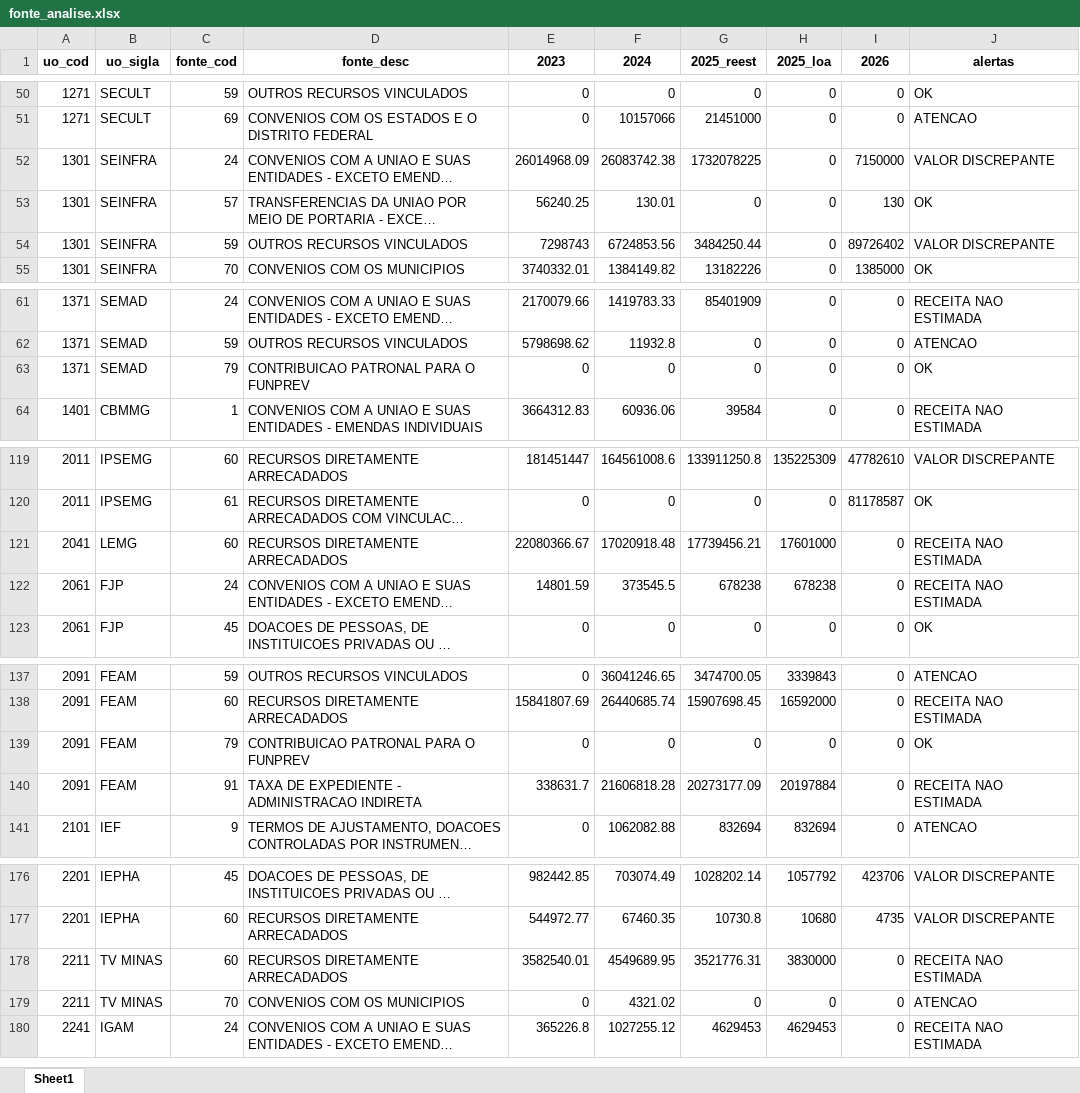
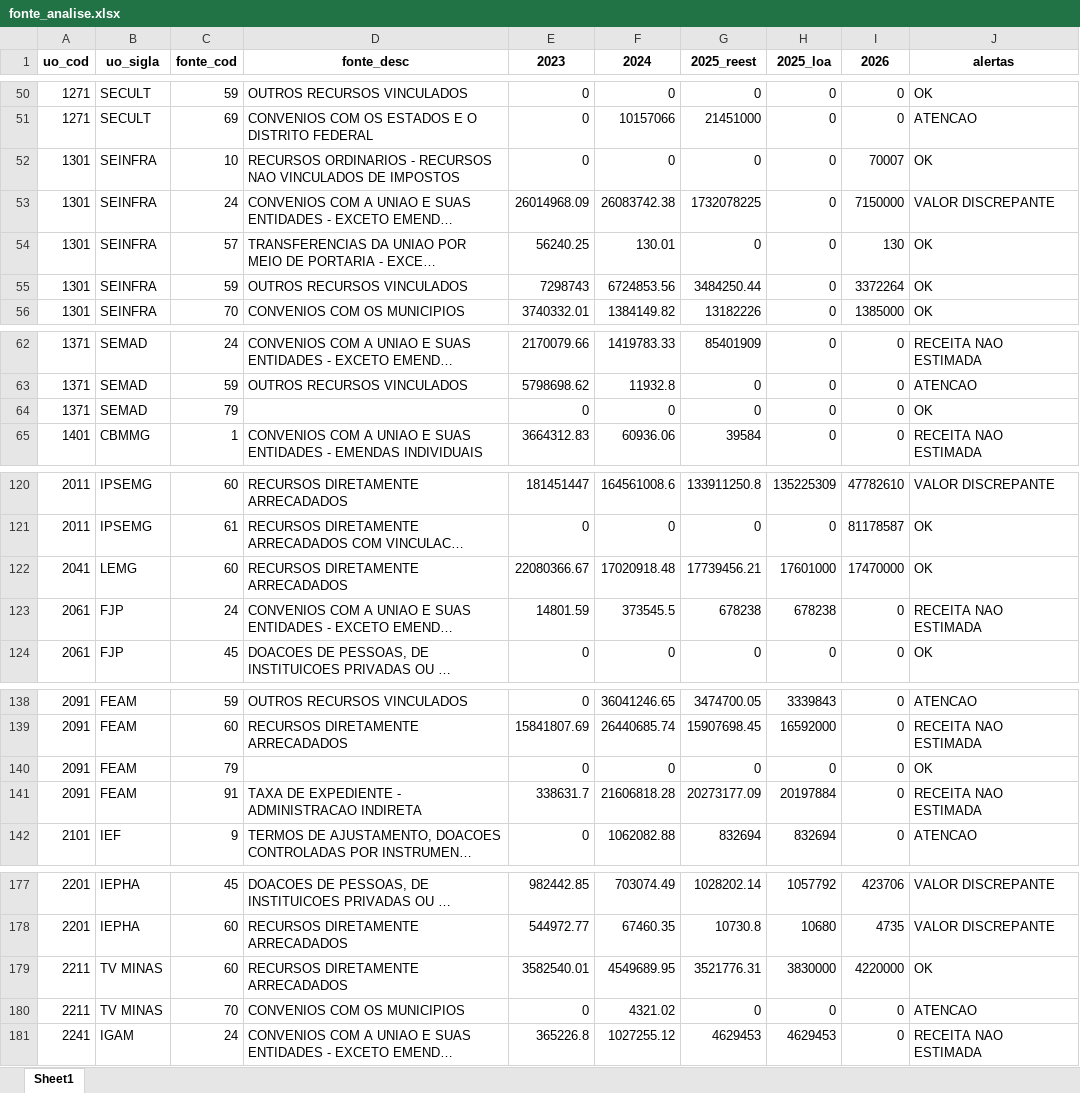
Before and after one commit to splor-mg/painel-ldo, an Excel workbook: data/fonte_analise.xlsx, sheet Sheet1, drawn as a sheet; only a part is shown, gaps mark what is left out; long unchanged cells end in …; values as stored, in another font and other column widths than the file's, no borders; addresses are those after the commit; the diff covers the shown part only; the diff names each change by its address in the sheet, - before the commit and + after, or states it on an @@ line.

```diff
--- a/data/fonte_analise.xlsx (sheet Sheet1)
+++ b/data/fonte_analise.xlsx (sheet Sheet1)
+row 52: 1301 | SEINFRA | 10 | RECURSOS ORDINARIOS - RECURSOS NAO VINCULADOS DE IMPOSTOS | 0 | 0 | 0 | 0 | 70007 | OK
-I55 (2026): 89726402
+I55 (2026): 3372264
-J55 (alertas): VALOR DISCREPANTE
+J55 (alertas): OK
-D64 (fonte_desc): CONTRIBUICAO PATRONAL PARA O FUNPREV
+D64 (fonte_desc): (empty)
-I122 (2026): 0
+I122 (2026): 17470000
-J122 (alertas): RECEITA NAO ESTIMADA
+J122 (alertas): OK
-D140 (fonte_desc): CONTRIBUICAO PATRONAL PARA O FUNPREV
+D140 (fonte_desc): (empty)
-I179 (2026): 0
+I179 (2026): 4220000
-J179 (alertas): RECEITA NAO ESTIMADA
+J179 (alertas): OK
```
Also changed, not shown: 4 edited cells elsewhere in this sheet, data/receita_analise.xlsx, 2 other files.
